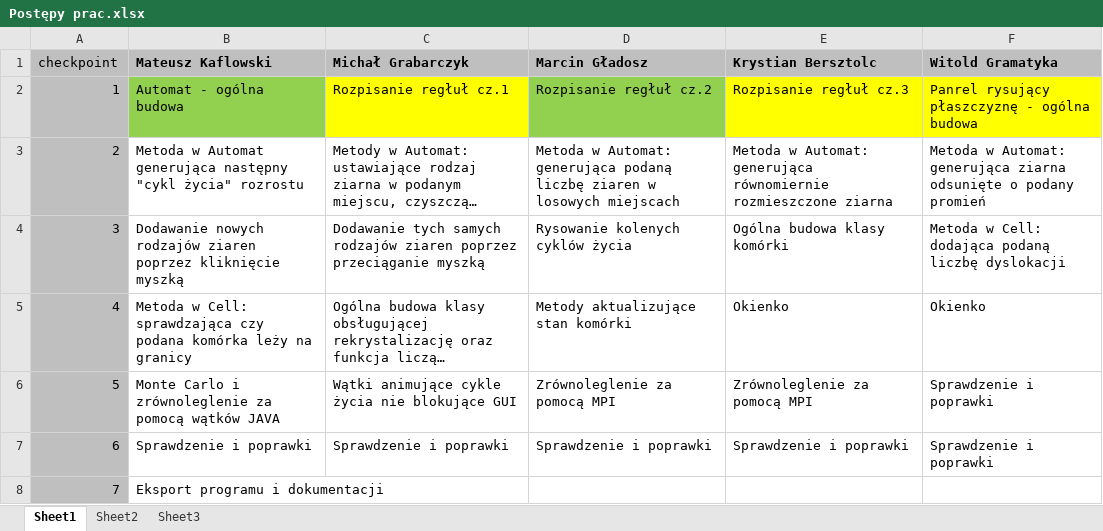
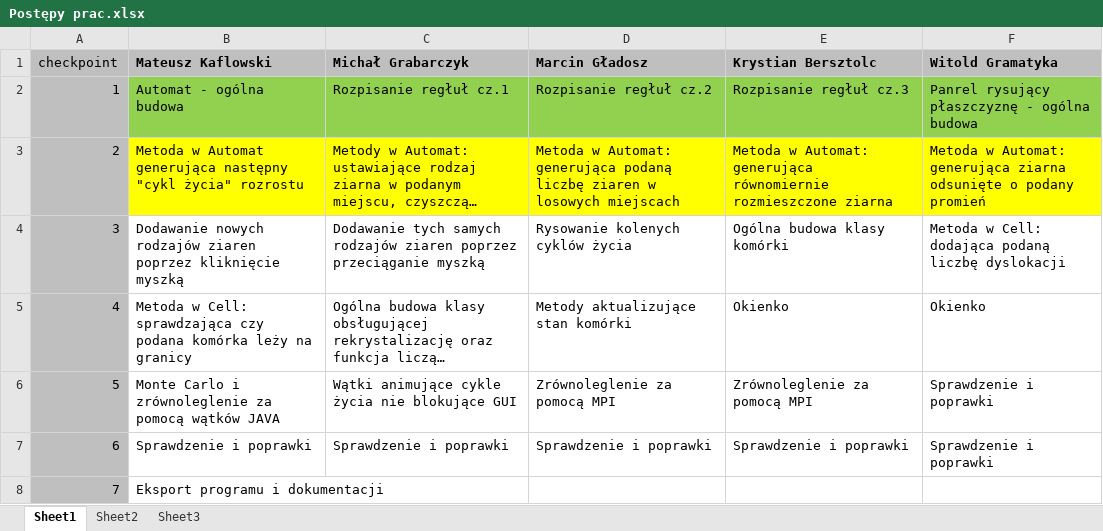
Before and after one commit to DamWas/rozrost-ziarna-agh, an Excel workbook: Postępy prac.xlsx, sheet Sheet1, drawn as a sheet; long unchanged cells end in …; values as stored, in another font and other column widths than the file's, no borders; the diff names each change by its address in the sheet, - before the commit and + after, or states it on an @@ line.

Commit message:
Update postępów prac

```diff
--- a/Postępy prac.xlsx (sheet Sheet1)
+++ b/Postępy prac.xlsx (sheet Sheet1)
-C2 fill: #FFFF00
+C2 fill: #92D050
-E2:F2 fill: #FFFF00
+E2:F2 fill: #92D050
-B3:F3 fill: none
+B3:F3 fill: #FFFF00
```
Also changed, not shown: 1 other file.
